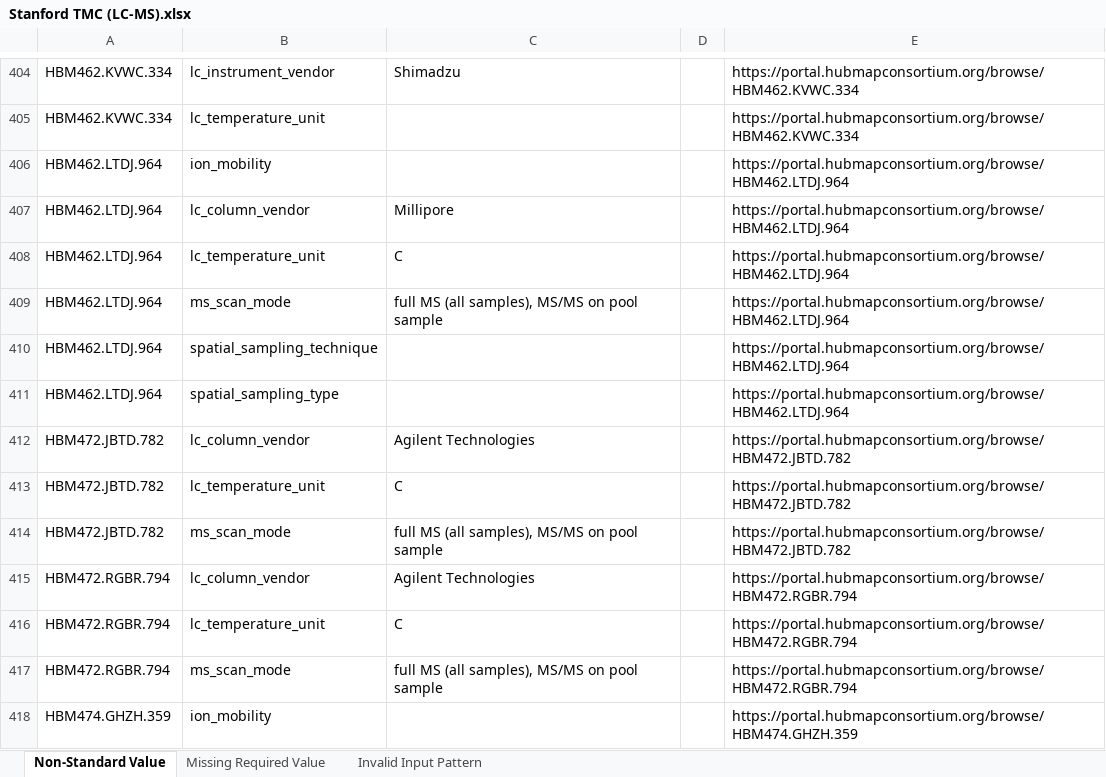
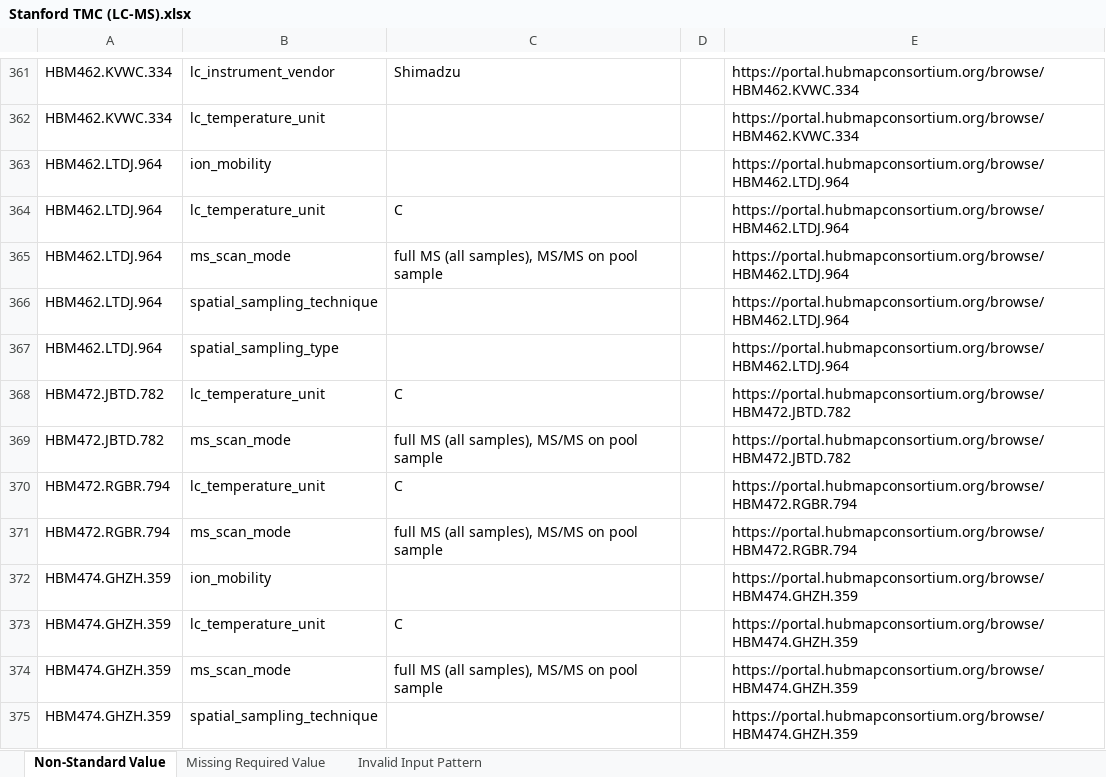
Before and after one commit to hubmapconsortium/reharmonize-legacy-metadata, an Excel workbook: metadata/lcms/todo/Stanford TMC (LC-MS).xlsx, sheet Non-Standard Value, drawn as a sheet; only a part is shown, gaps mark what is left out; the shorter side is filled out with more unchanged rows; values as stored, in another font and other column widths than the file's, no borders; the diff covers the shown part only; the diff names each change by its address in the sheet, - before the commit and + after, or states it on an @@ line.

```diff
--- a/metadata/lcms/todo/Stanford TMC (LC-MS).xlsx (sheet Non-Standard Value)
+++ b/metadata/lcms/todo/Stanford TMC (LC-MS).xlsx (sheet Non-Standard Value)
-row 407: HBM462.LTDJ.964 | lc_column_vendor | Millipore |  | https://portal.hubmapconsortium.org/browse/HBM462.LTDJ.964
-row 412: HBM472.JBTD.782 | lc_column_vendor | Agilent Technologies |  | https://portal.hubmapconsortium.org/browse/HBM472.JBTD.782
-row 415: HBM472.RGBR.794 | lc_column_vendor | Agilent Technologies |  | https://portal.hubmapconsortium.org/browse/HBM472.RGBR.794
```
Also changed, not shown: 161 removed rows elsewhere in this sheet, metadata/lcms/todo/Northwestern RTI (LC-MS).xlsx, metadata/lcms/todo/TTD - Pacific Northwest National Laboratory (LC-MS).xlsx, 1 other file.
